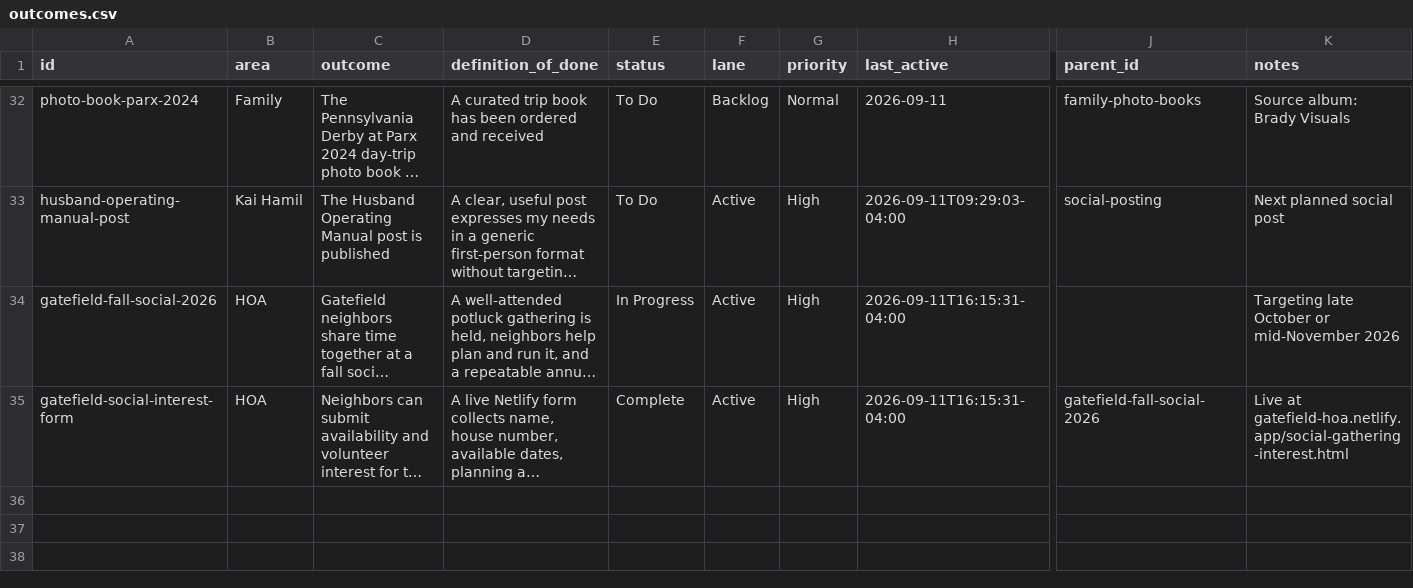
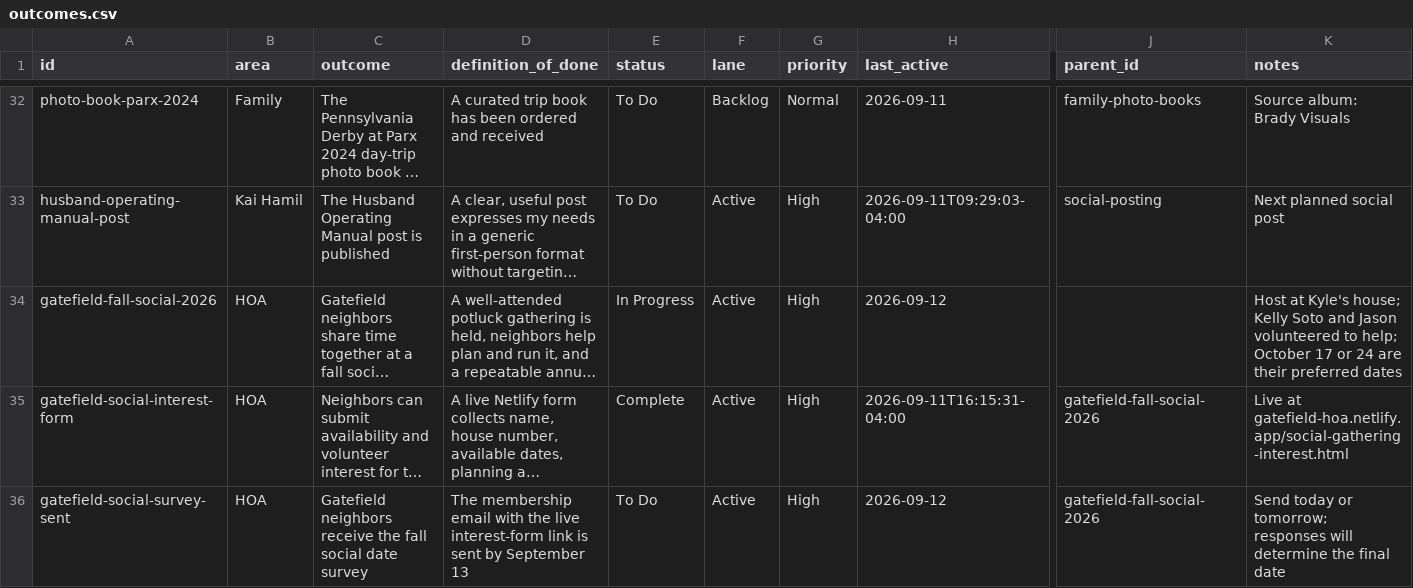
Before and after one commit to stitchbradyomf-lab/kaihamil, a CSV file: data/outcomes.csv, drawn as a sheet; only a part is shown, gaps mark what is left out; long unchanged cells end in …; rows hold the shown columns only; the diff names each change by its address in the sheet, - before the commit and + after, or states it on an @@ line.

Commit message:
Update Gatefield social planning status

```diff
--- a/data/outcomes.csv
+++ b/data/outcomes.csv
-H34 (last_active): 2026-09-11T16:15:31-04:00
+H34 (last_active): 2026-09-12
-K34 (notes): Targeting late October or mid-November 2026
+K34 (notes): Host at Kyle's house; Kelly Soto and Jason volunteered to help; October 17 or 24 are their preferred dates
+row 36: gatefield-social-survey-sent | HOA | Gatefield neighbors receive the fall social date survey | The membership email with the live interest-form link is sent by September 13 | To Do | Active | High | 2026-09-12 | gatefield-fall-social-2026 | Send today or tomorrow; responses will determine the final date
```
